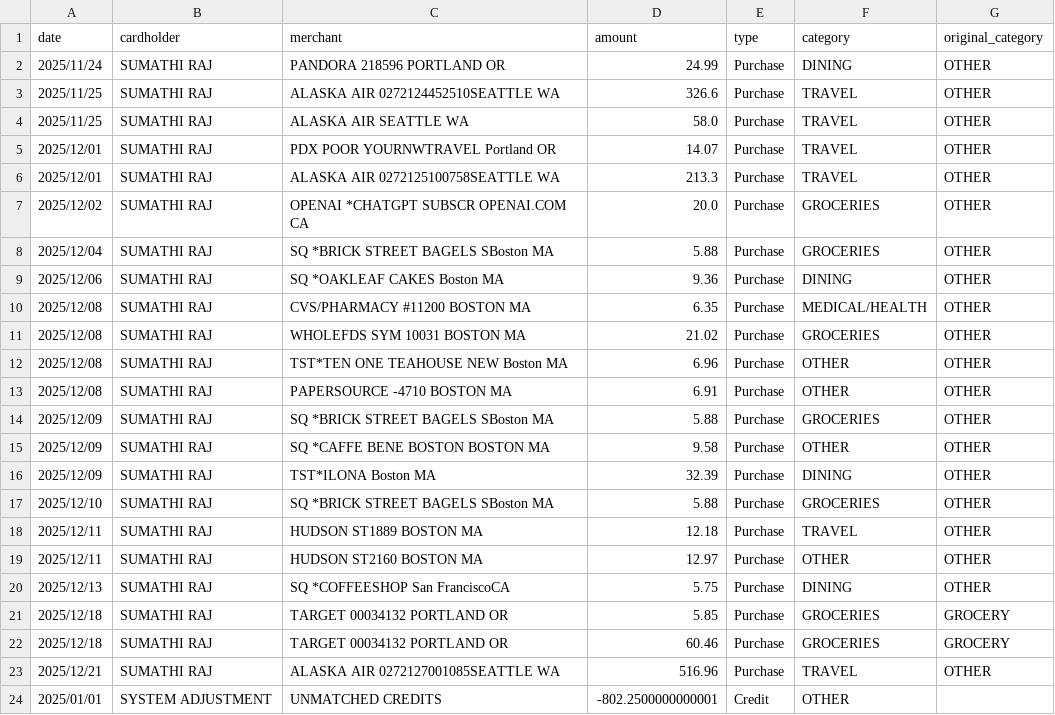
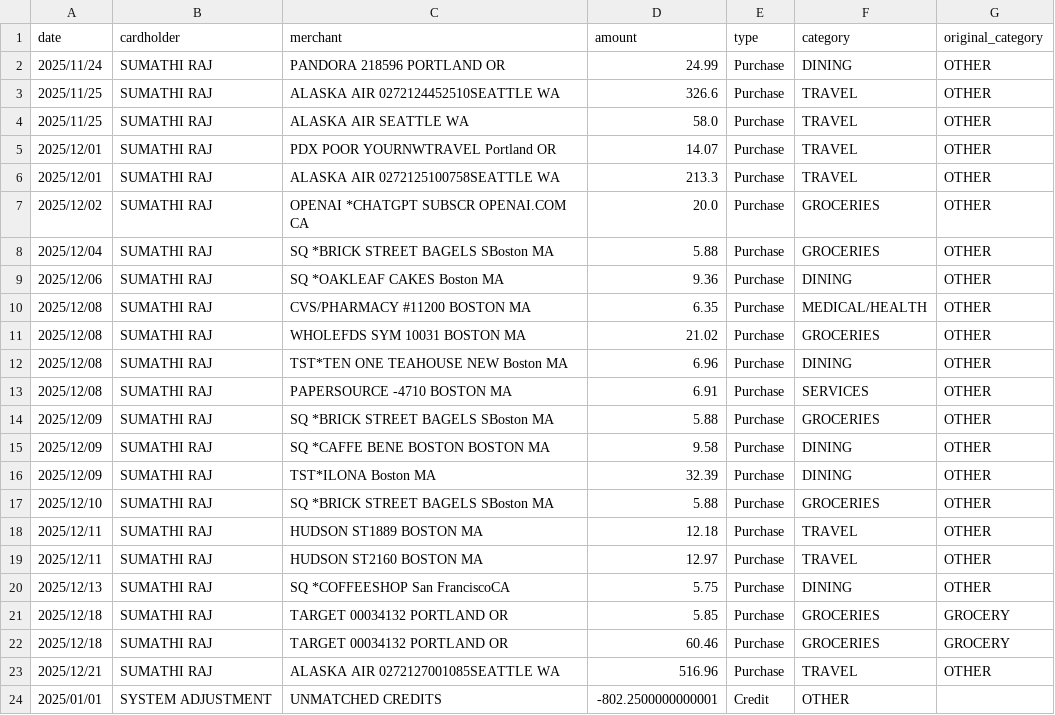
Before and after one commit to ashok-raj/ChaseAnalyzer, a CSV file: 2025/1250/eStmt_2025-12-24.csv, drawn as a sheet.

```diff
--- a/2025/1250/eStmt_2025-12-24.csv
+++ b/2025/1250/eStmt_2025-12-24.csv
@@ -11,6 +11,6 @@ date,cardholder,merchant,amount,type,category,original_category
 2025/12/08,SUMATHI RAJ,WHOLEFDS SYM 10031 BOSTON MA,21.02,Purchase,GROCERIES,OTHER
-2025/12/08,SUMATHI RAJ,TST*TEN ONE TEAHOUSE NEW Boston MA,6.96,Purchase,OTHER,OTHER
-2025/12/08,SUMATHI RAJ,PAPERSOURCE -4710 BOSTON MA,6.91,Purchase,OTHER,OTHER
+2025/12/08,SUMATHI RAJ,TST*TEN ONE TEAHOUSE NEW Boston MA,6.96,Purchase,DINING,OTHER
+2025/12/08,SUMATHI RAJ,PAPERSOURCE -4710 BOSTON MA,6.91,Purchase,SERVICES,OTHER
 2025/12/09,SUMATHI RAJ,SQ *BRICK STREET BAGELS SBoston MA,5.88,Purchase,GROCERIES,OTHER
-2025/12/09,SUMATHI RAJ,SQ *CAFFE BENE BOSTON BOSTON MA,9.58,Purchase,OTHER,OTHER
+2025/12/09,SUMATHI RAJ,SQ *CAFFE BENE BOSTON BOSTON MA,9.58,Purchase,DINING,OTHER
 2025/12/09,SUMATHI RAJ,TST*ILONA Boston MA,32.39,Purchase,DINING,OTHER
@@ -18,3 +18,3 @@ date,cardholder,merchant,amount,type,category,original_category
 2025/12/11,SUMATHI RAJ,HUDSON ST1889 BOSTON MA,12.18,Purchase,TRAVEL,OTHER
-2025/12/11,SUMATHI RAJ,HUDSON ST2160 BOSTON MA,12.97,Purchase,OTHER,OTHER
+2025/12/11,SUMATHI RAJ,HUDSON ST2160 BOSTON MA,12.97,Purchase,TRAVEL,OTHER
 2025/12/13,SUMATHI RAJ,SQ *COFFEESHOP San FranciscoCA,5.75,Purchase,DINING,OTHER
```
Also changed, not shown: 2025/0801/20251206-statements-0801-.csv, 2025/5136/20251214-statements-5136-.csv, 49 other files.
